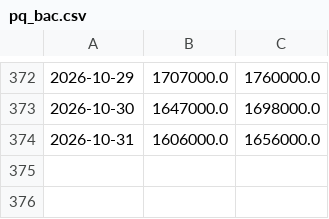
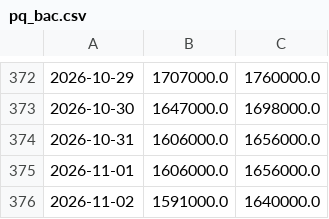
Before and after one commit to hoanglong1701/usda-auto, a CSV file: data/gia_vn/pq_bac.csv, drawn as a sheet; only a part is shown, gaps mark what is left out; the diff names each change by its address in the sheet, - before the commit and + after, or states it on an @@ line.

```diff
--- a/data/gia_vn/pq_bac.csv
+++ b/data/gia_vn/pq_bac.csv
+row 375: 2026-11-01 | 1606000.0 | 1656000.0
+row 376: 2026-11-02 | 1591000.0 | 1640000.0
```
Also changed, not shown: data/gia_vn/qt_bac.csv, data/gia_vn/qt_vang.csv, 2 other files.
